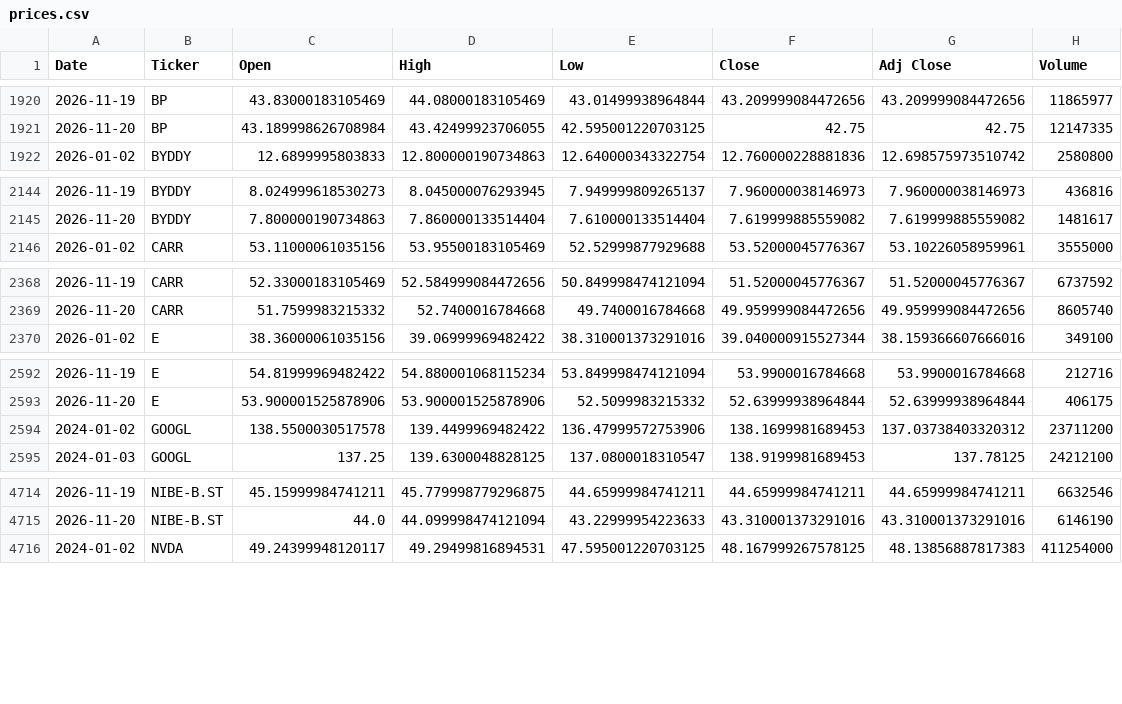
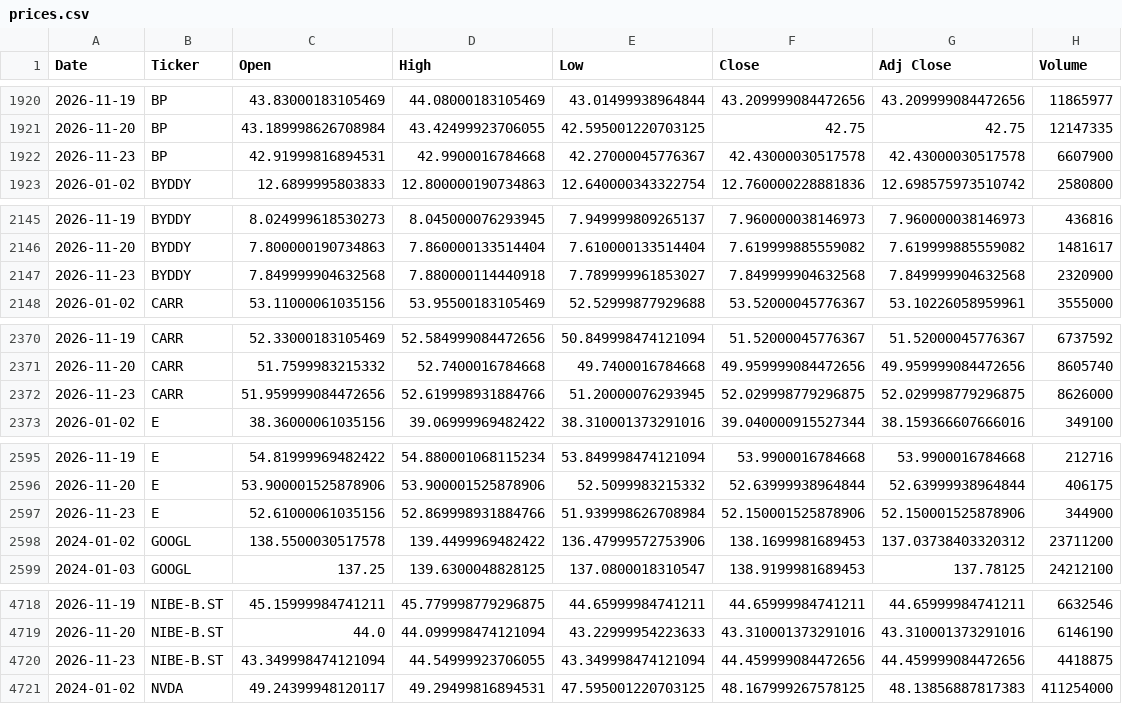
Before and after one commit to icengel91/WebMiningProject, a CSV file: data/raw/prices/prices.csv, drawn as a sheet; only a part is shown, gaps mark what is left out; the diff covers the shown part only; the diff names each change by its address in the sheet, - before the commit and + after, or states it on an @@ line.

```diff
--- a/data/raw/prices/prices.csv
+++ b/data/raw/prices/prices.csv
+row 1922: 2026-11-23 | BP | 42.91999816894531 | 42.9900016784668 | 42.27000045776367 | 42.43000030517578 | 42.43000030517578 | 6607900
+row 2147: 2026-11-23 | BYDDY | 7.849999904632568 | 7.880000114440918 | 7.789999961853027 | 7.849999904632568 | 7.849999904632568 | 2320900
+row 2372: 2026-11-23 | CARR | 51.959999084472656 | 52.619998931884766 | 51.20000076293945 | 52.029998779296875 | 52.029998779296875 | 8626000
+row 2597: 2026-11-23 | E | 52.61000061035156 | 52.869998931884766 | 51.939998626708984 | 52.150001525878906 | 52.150001525878906 | 344900
+row 4720: 2026-11-23 | NIBE-B.ST | 43.349998474121094 | 44.54999923706055 | 43.349998474121094 | 44.459999084472656 | 44.459999084472656 | 4418875
```
Also changed, not shown: 5 added rows elsewhere in this file, 1 other file.
